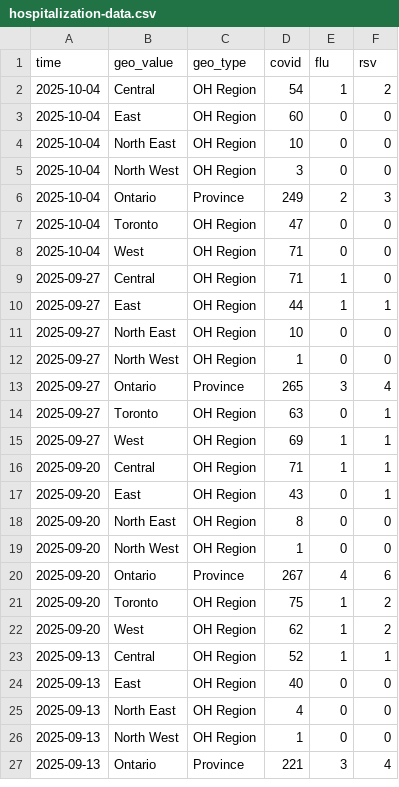
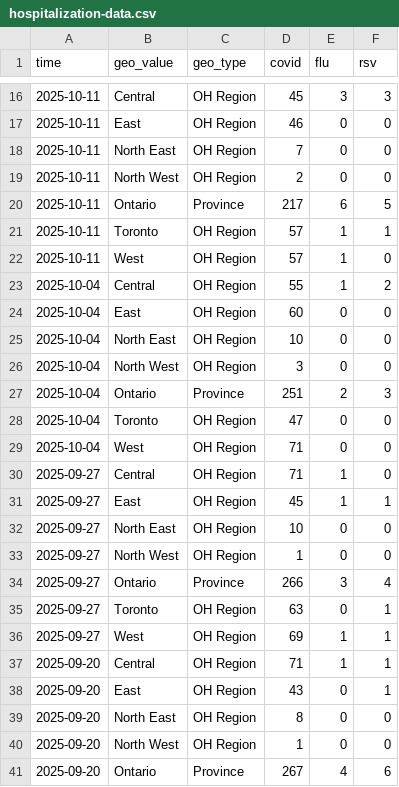
Before and after one commit to william-redman/hospitalization-forecast, a CSV file: target-data/season_2025_2026/hospitalization-data.csv, drawn as a sheet; only a part is shown, gaps mark what is left out; the shorter side is filled out with more unchanged rows; the diff covers the shown part only.

Commit message:
update target data

```diff
--- a/target-data/season_2025_2026/hospitalization-data.csv
+++ b/target-data/season_2025_2026/hospitalization-data.csv
@@ -2,2 +16,9 @@ time,geo_value,geo_type,covid,flu,rsv
-2025-10-04,Central,OH Region,54,1,2
+2025-10-11,Central,OH Region,45,3,3
+2025-10-11,East,OH Region,46,0,0
+2025-10-11,North East,OH Region,7,0,0
+2025-10-11,North West,OH Region,2,0,0
+2025-10-11,Ontario,Province,217,6,5
+2025-10-11,Toronto,OH Region,57,1,1
+2025-10-11,West,OH Region,57,1,0
+2025-10-04,Central,OH Region,55,1,2
 2025-10-04,East,OH Region,60,0,0
@@ -5,3 +26,3 @@ time,geo_value,geo_type,covid,flu,rsv
 2025-10-04,North West,OH Region,3,0,0
-2025-10-04,Ontario,Province,249,2,3
+2025-10-04,Ontario,Province,251,2,3
 2025-10-04,Toronto,OH Region,47,0,0
@@ -9,6 +30,6 @@ time,geo_value,geo_type,covid,flu,rsv
 2025-09-27,Central,OH Region,71,1,0
-2025-09-27,East,OH Region,44,1,1
+2025-09-27,East,OH Region,45,1,1
 2025-09-27,North East,OH Region,10,0,0
 2025-09-27,North West,OH Region,1,0,0
-2025-09-27,Ontario,Province,265,3,4
+2025-09-27,Ontario,Province,266,3,4
 2025-09-27,Toronto,OH Region,63,0,1
```
Also changed, not shown: 14 added rows elsewhere in this file.
